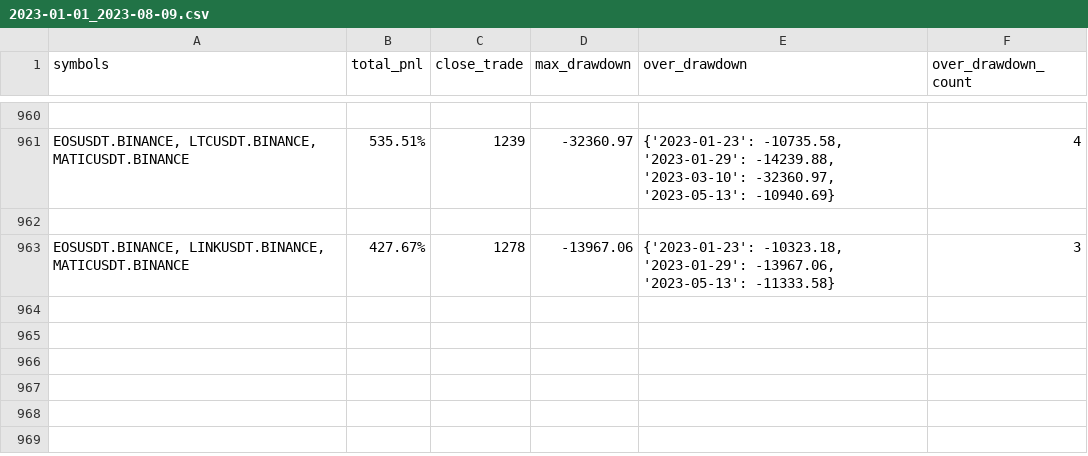
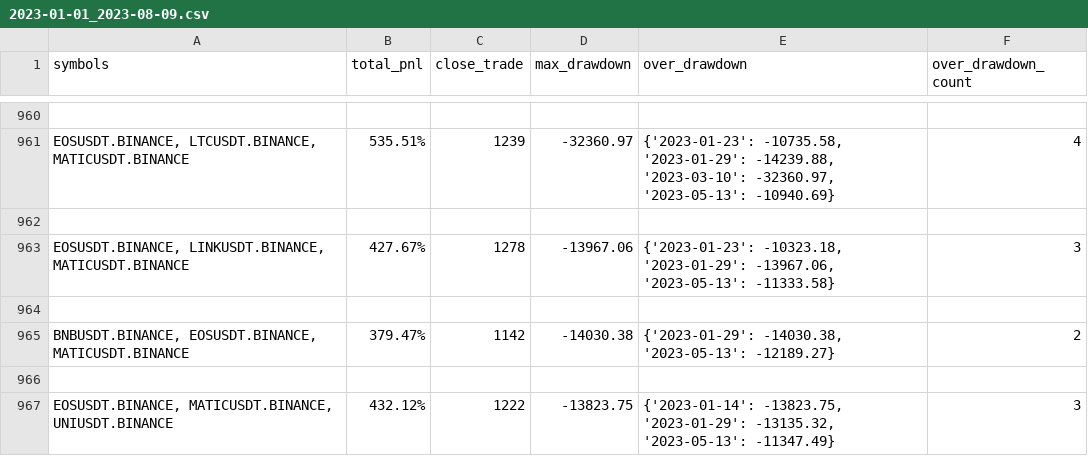
Before and after one commit to lo-e/vnpy, a CSV file: examples/MartingStrategy/combine_backtesting_result/INVERSE/BINANCE/2023-01-01_2023-08-09.csv, drawn as a sheet; only a part is shown, gaps mark what is left out.

```diff
--- a/examples/MartingStrategy/combine_backtesting_result/INVERSE/BINANCE/2023-01-01_2023-08-09.csv
+++ b/examples/MartingStrategy/combine_backtesting_result/INVERSE/BINANCE/2023-01-01_2023-08-09.csv
@@ -963 +963,5 @@ symbols,total_pnl,close_trade,max_drawdown,over_drawdown,over_drawdown_count
 "EOSUSDT.BINANCE, LINKUSDT.BINANCE, MATICUSDT.BINANCE",427.67%,1278,-13967.06,"{'2023-01-23': -10323.18, '2023-01-29': -13967.06, '2023-05-13': -11333.58}",3
+
+"BNBUSDT.BINANCE, EOSUSDT.BINANCE, MATICUSDT.BINANCE",379.47%,1142,-14030.38,"{'2023-01-29': -14030.38, '2023-05-13': -12189.27}",2
+
+"EOSUSDT.BINANCE, MATICUSDT.BINANCE, UNIUSDT.BINANCE",432.12%,1222,-13823.75,"{'2023-01-14': -13823.75, '2023-01-29': -13135.32, '2023-05-13': -11347.49}",3
```
Also changed, not shown: 2 other files.
